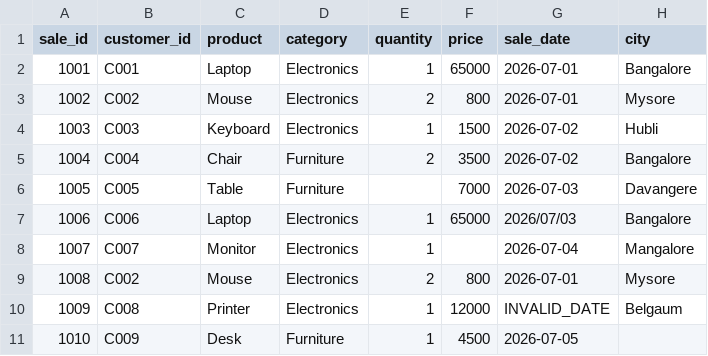
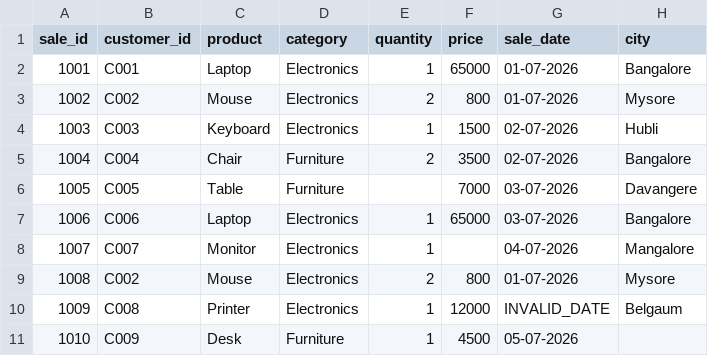
Before and after one commit to Tejashwini-pujari/dataforge-enterprise-data-platform, a CSV file: data/raw/sales.csv, drawn as a sheet.

```diff
--- a/data/raw/sales.csv
+++ b/data/raw/sales.csv
@@ -1,11 +1,11 @@
 sale_id,customer_id,product,category,quantity,price,sale_date,city
-1001,C001,Laptop,Electronics,1,65000,2026-07-01,Bangalore
-1002,C002,Mouse,Electronics,2,800,2026-07-01,Mysore
-1003,C003,Keyboard,Electronics,1,1500,2026-07-02,Hubli
-1004,C004,Chair,Furniture,2,3500,2026-07-02,Bangalore
-1005,C005,Table,Furniture,,7000,2026-07-03,Davangere
-1006,C006,Laptop,Electronics,1,65000,2026/07/03,Bangalore
-1007,C007,Monitor,Electronics,1,,2026-07-04,Mangalore
-1008,C002,Mouse,Electronics,2,800,2026-07-01,Mysore
+1001,C001,Laptop,Electronics,1,65000,01-07-2026,Bangalore
+1002,C002,Mouse,Electronics,2,800,01-07-2026,Mysore
+1003,C003,Keyboard,Electronics,1,1500,02-07-2026,Hubli
+1004,C004,Chair,Furniture,2,3500,02-07-2026,Bangalore
+1005,C005,Table,Furniture,,7000,03-07-2026,Davangere
+1006,C006,Laptop,Electronics,1,65000,03-07-2026,Bangalore
+1007,C007,Monitor,Electronics,1,,04-07-2026,Mangalore
+1008,C002,Mouse,Electronics,2,800,01-07-2026,Mysore
 1009,C008,Printer,Electronics,1,12000,INVALID_DATE,Belgaum
-1010,C009,Desk,Furniture,1,4500,2026-07-05,
+1010,C009,Desk,Furniture,1,4500,05-07-2026,
```
Also changed, not shown: data/processed/clean_sales.csv, 24 other files.
